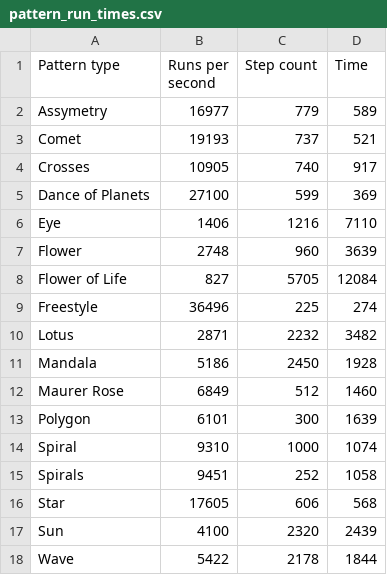
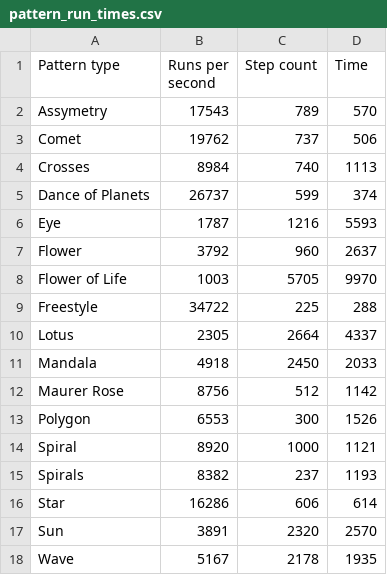
Before and after one commit to yoxigen/string_art, a CSV file: src/scripts/performance/pattern_run_times.csv, drawn as a sheet.

```diff
--- a/src/scripts/performance/pattern_run_times.csv
+++ b/src/scripts/performance/pattern_run_times.csv
@@ -1,18 +1,18 @@
 Pattern type, Runs per second, Step count, Time
-Assymetry,16977,779,589
-Comet,19193,737,521
-Crosses,10905,740,917
-Dance of Planets,27100,599,369
-Eye,1406,1216,7110
-Flower,2748,960,3639
-Flower of Life,827,5705,12084
-Freestyle,36496,225,274
-Lotus,2871,2232,3482
-Mandala,5186,2450,1928
-Maurer Rose,6849,512,1460
-Polygon,6101,300,1639
-Spiral,9310,1000,1074
-Spirals,9451,252,1058
-Star,17605,606,568
-Sun,4100,2320,2439
-Wave,5422,2178,1844
+Assymetry,17543,789,570
+Comet,19762,737,506
+Crosses,8984,740,1113
+Dance of Planets,26737,599,374
+Eye,1787,1216,5593
+Flower,3792,960,2637
+Flower of Life,1003,5705,9970
+Freestyle,34722,225,288
+Lotus,2305,2664,4337
+Mandala,4918,2450,2033
+Maurer Rose,8756,512,1142
+Polygon,6553,300,1526
+Spiral,8920,1000,1121
+Spirals,8382,237,1193
+Star,16286,606,614
+Sun,3891,2320,2570
+Wave,5167,2178,1935
```
Also changed, not shown: 15 other files.
